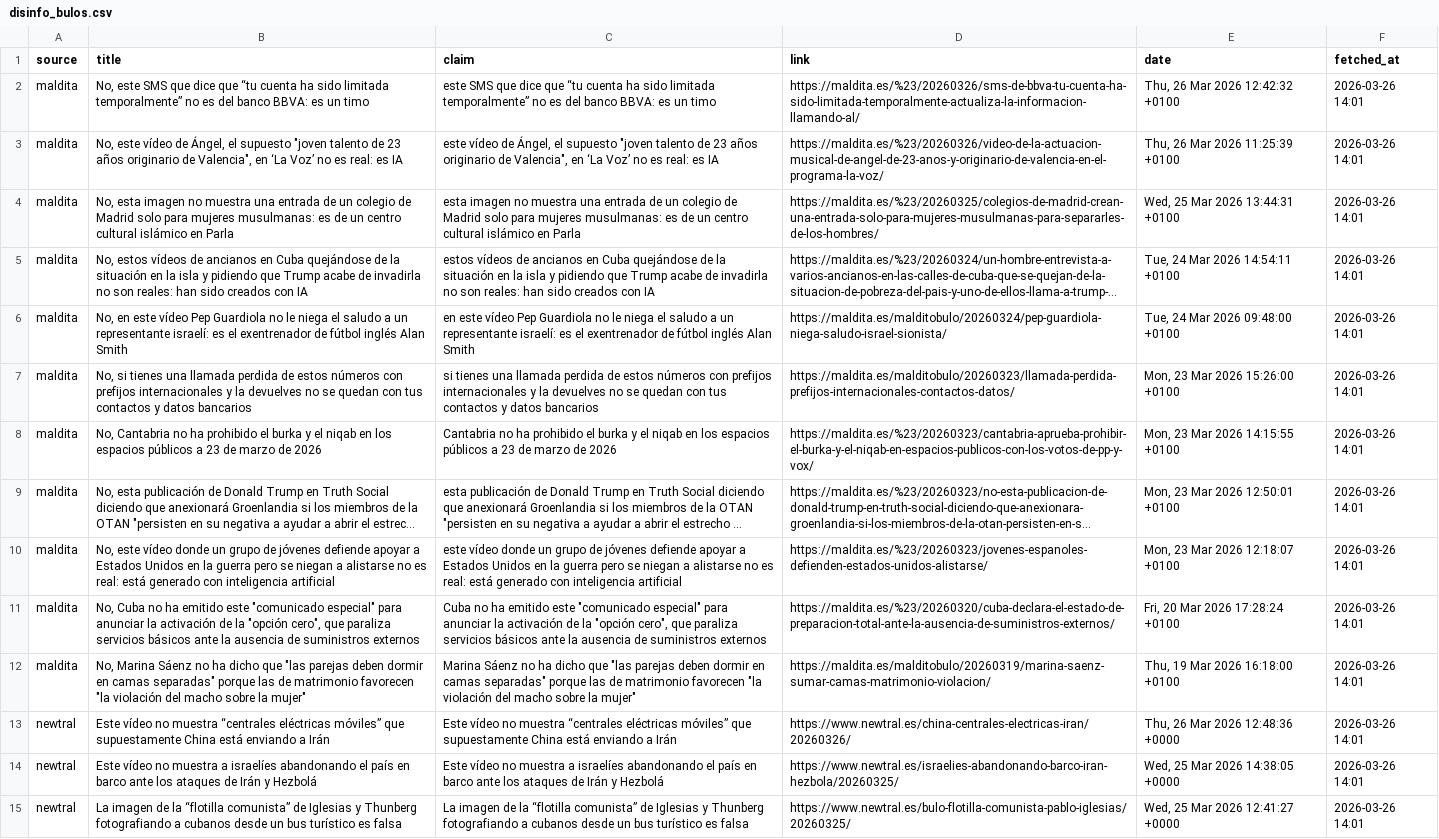
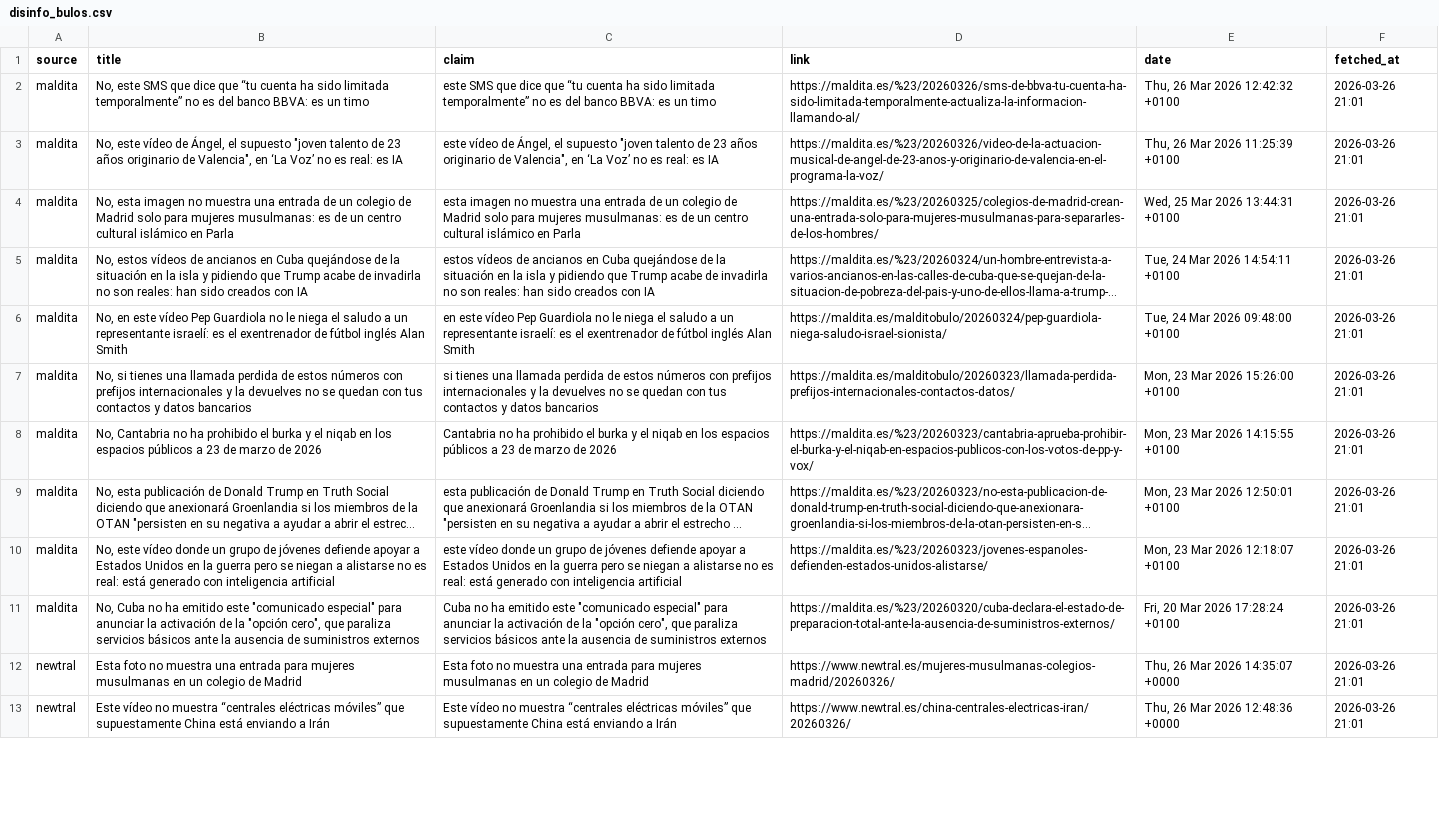
Before and after one commit to mcasrom/SIEG-Politica-Nacional-, a CSV file: data/export/nr/disinfo_bulos.csv, drawn as a sheet; only a part is shown; long unchanged cells end in …; removed rows and columns are numbered as before the commit, all else as after; the diff covers the shown part only; the diff names each change by its address in the sheet, - before the commit and + after, or states it on an @@ line.

Commit message:
data: update export 2026-03-26 21:02

```diff
--- a/data/export/nr/disinfo_bulos.csv
+++ b/data/export/nr/disinfo_bulos.csv
-F2:F11 (fetched_at): 2026-03-26 14:01
+F2:F11 (fetched_at): 2026-03-26 21:01
-row 12: maldita | No, Marina Sáenz no ha dicho que "las parejas deben dormir en camas separadas" porque las de matrimonio favorecen "la violación del macho sobre la mujer" | Marina Sáenz no ha dicho que "las parejas deben dormir en camas separadas" porque las de matrimonio favorecen "la violación del macho sobre la mujer" | https://maldita.es/malditobulo/20260319/marina-saenz-sumar-camas-matrimonio-violacion/ | Thu, 19 Mar 2026 16:18:00 +0100 | 2026-03-26 14:01
+row 12: newtral | Esta foto no muestra una entrada para mujeres musulmanas en un colegio de Madrid | Esta foto no muestra una entrada para mujeres musulmanas en un colegio de Madrid | https://www.newtral.es/mujeres-musulmanas-colegios-madrid/20260326/ | Thu, 26 Mar 2026 14:35:07 +0000 | 2026-03-26 21:01
-F13 (fetched_at): 2026-03-26 14:01
+F13 (fetched_at): 2026-03-26 21:01
-row 14: newtral | Este vídeo no muestra a israelíes abandonando el país en barco ante los ataques de Irán y Hezbolá | Este vídeo no muestra a israelíes abandonando el país en barco ante los ataques de Irán y Hezbolá | https://www.newtral.es/israelies-abandonando-barco-iran-hezbola/20260325/ | Wed, 25 Mar 2026 14:38:05 +0000 | 2026-03-26 14:01
-row 15: newtral | La imagen de la “flotilla comunista” de Iglesias y Thunberg fotografiando a cubanos desde un bus turístico es falsa | La imagen de la “flotilla comunista” de Iglesias y Thunberg fotografiando a cubanos desde un bus turístico es falsa | https://www.newtral.es/bulo-flotilla-comunista-pablo-iglesias/20260325/ | Wed, 25 Mar 2026 12:41:27 +0000 | 2026-03-26 14:01
```
Also changed, not shown: 1 added row, 2 removed rows and 79 edited cells elsewhere in this file, data/export/nr/disinfo_alerts.csv, data/export/nr/ideology_summary.csv, 5 other files.
